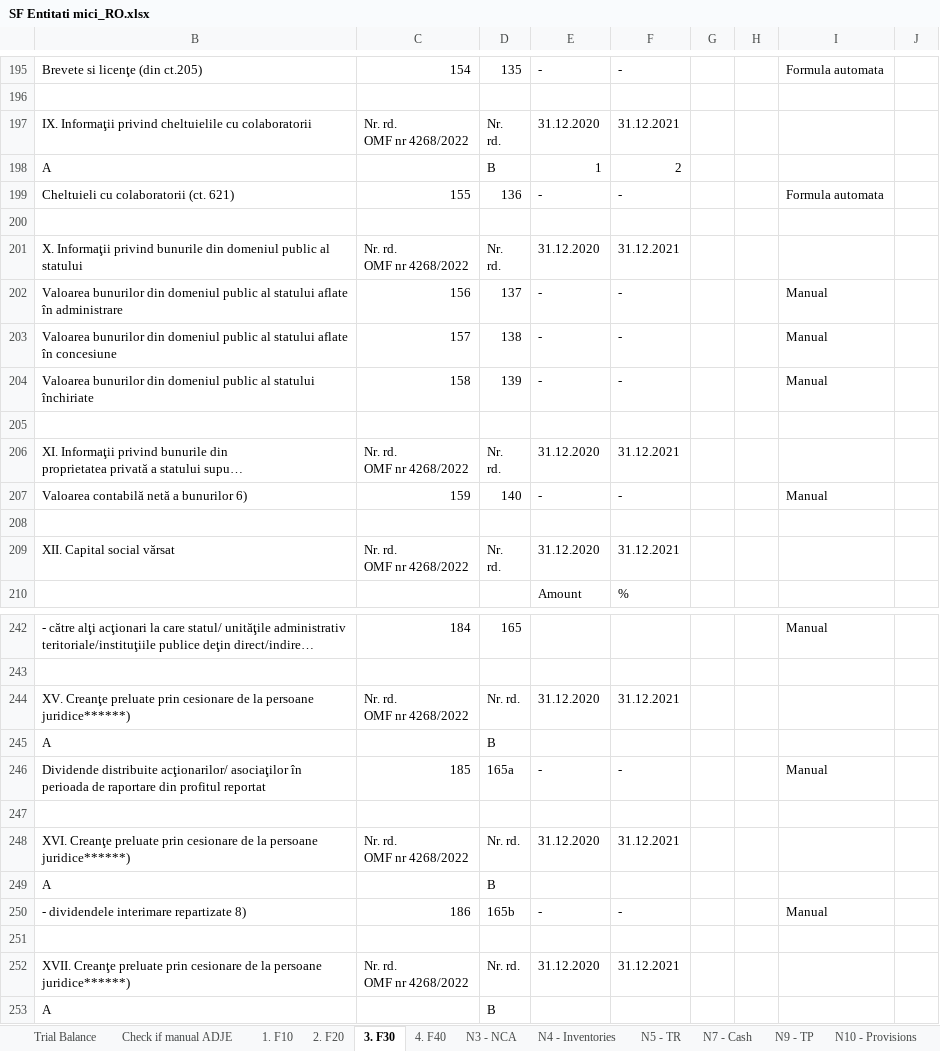
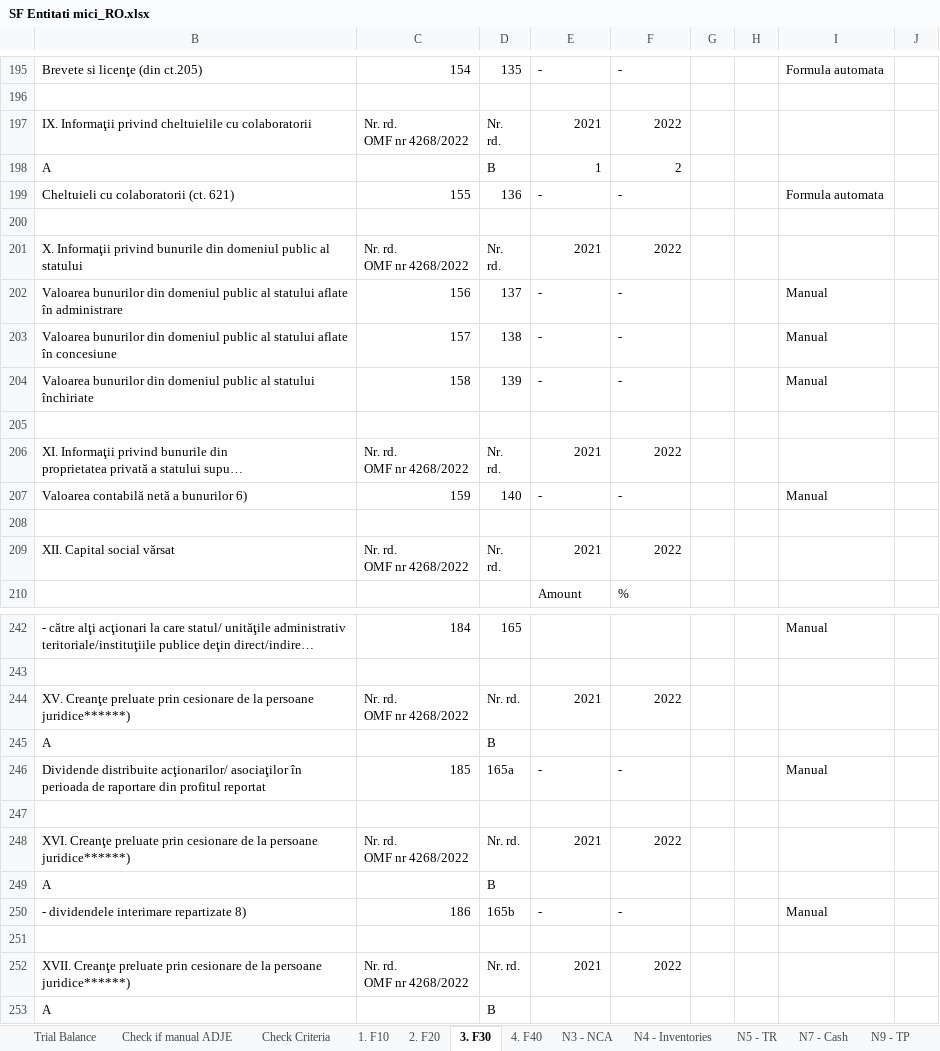
Before and after one commit to GTRDIGITAL/auditAppsMirus, an Excel workbook: Instructions/SF Entitati mici_RO.xlsx, sheet 3. F30, drawn as a sheet; only a part is shown, gaps mark what is left out; long unchanged cells end in …; values as stored, in another font and other column widths than the file's, no cell formats; the diff covers the shown part only; the diff names each change by its address in the sheet, - before the commit and + after, or states it on an @@ line.

```diff
--- a/Instructions/SF Entitati mici_RO.xlsx (sheet 3. F30)
+++ b/Instructions/SF Entitati mici_RO.xlsx (sheet 3. F30)
+sheet tab: Check Criteria
-E197: 31.12.2020
+E197: 2021
-F197: 31.12.2021
+F197: 2022
-E201: 31.12.2020
+E201: 2021
-F201: 31.12.2021
+F201: 2022
-E206: 31.12.2020
+E206: 2021
-F206: 31.12.2021
+F206: 2022
-E209: 31.12.2020
+E209: 2021
-F209: 31.12.2021
+F209: 2022
-E244: 31.12.2020
+E244: 2021
-F244: 31.12.2021
+F244: 2022
-E248: 31.12.2020
+E248: 2021
-F248: 31.12.2021
+F248: 2022
-E252: 31.12.2020
+E252: 2021
-F252: 31.12.2021
+F252: 2022
```
Also changed, not shown: 14 edited cells elsewhere in this sheet, sheet 2. F20, sheet 1. F10, sheet Check if manual ADJE, sheet Trial Balance, other sheet tabs, cell formats, formulas that keep their value, Instructions/SF Entitati mici_EN.xlsx, Instructions/Template FS ENG.xlsx, 3 other files.
